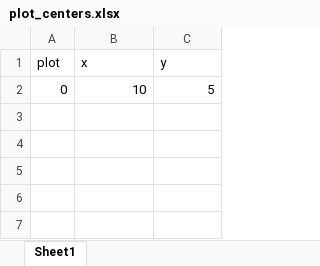
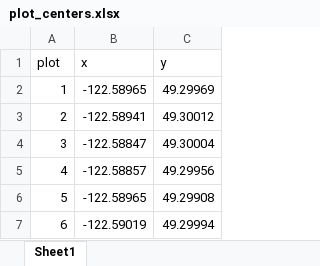
Before and after one commit to ttrotto/CarbonBiomass, an Excel workbook: data/plot_centers.xlsx, sheet Sheet1, drawn as a sheet; values as stored, in another font and other column widths than the file's, no borders; removed rows and columns are numbered as before the commit, all else as after; the diff names each change by its address in the sheet, - before the commit and + after, or states it on an @@ line.

Commit message:
included plot data from loon lake

```diff
--- a/data/plot_centers.xlsx (sheet Sheet1)
+++ b/data/plot_centers.xlsx (sheet Sheet1)
-row 2: 0 | 10 | 5
+row 2: 1 | -122.58965 | 49.29969
+row 3: 2 | -122.58941 | 49.30012
+row 4: 3 | -122.58847 | 49.30004
+row 5: 4 | -122.58857 | 49.29956
+row 6: 5 | -122.58965 | 49.29908
+row 7: 6 | -122.59019 | 49.29994
```
Also changed, not shown: 2 other files.
